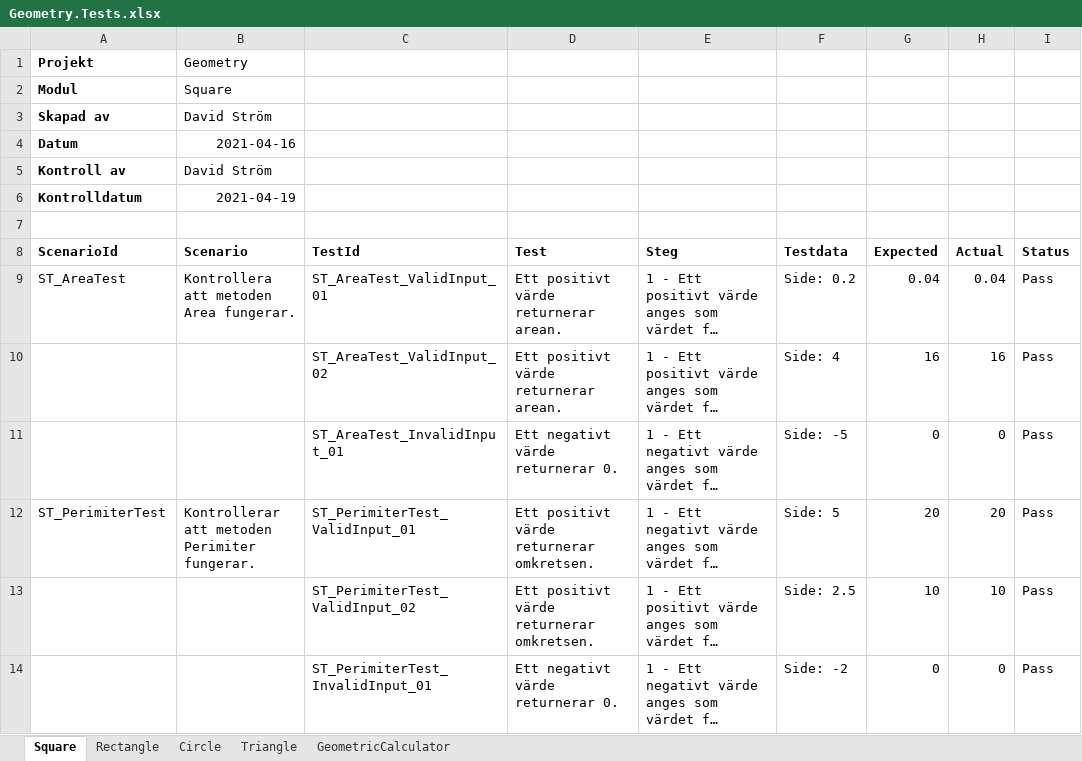
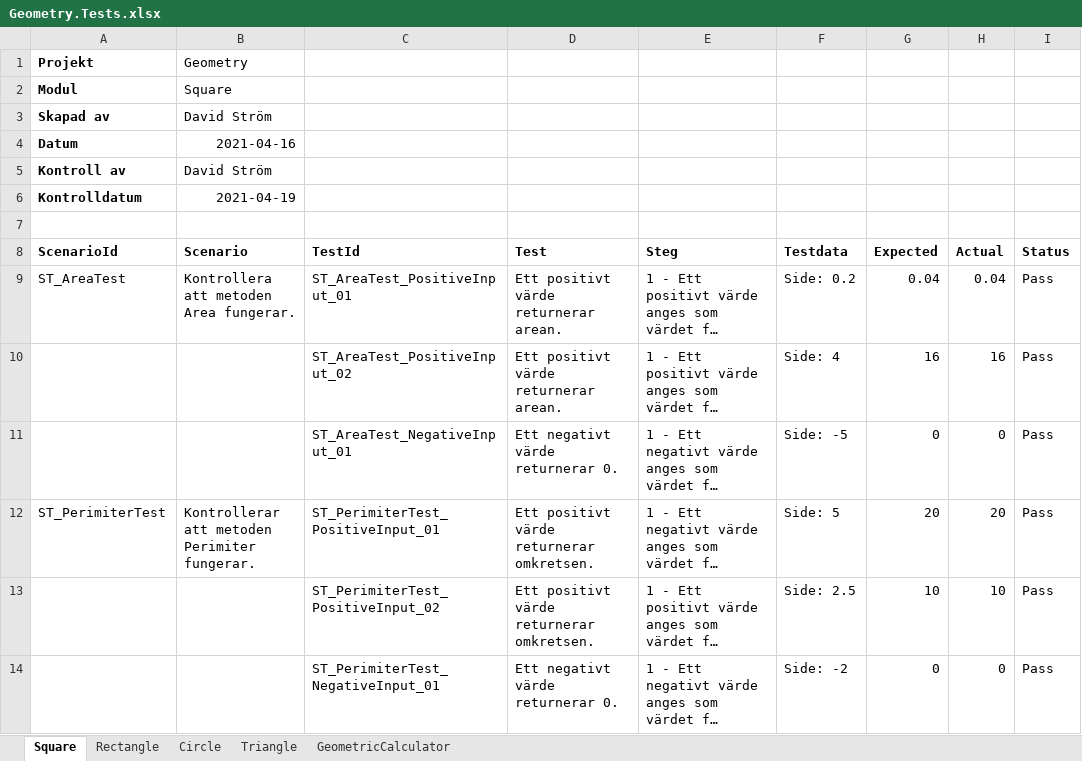
Before and after one commit to Daudi88/Geometry, an Excel workbook: Geometry.Tests.xlsx, sheet Square, drawn as a sheet; only a part is shown; long unchanged cells end in …; values as stored, in another font and other column widths than the file's, no borders; charts and pictures not drawn; the diff names each change by its address in the sheet, - before the commit and + after, or states it on an @@ line.

```diff
--- a/Geometry.Tests.xlsx (sheet Square)
+++ b/Geometry.Tests.xlsx (sheet Square)
-C9 (TestId): ST_AreaTest_ValidInput_01
+C9 (TestId): ST_AreaTest_PositiveInput_01
-C10 (TestId): ST_AreaTest_ValidInput_02
+C10 (TestId): ST_AreaTest_PositiveInput_02
-C11 (TestId): ST_AreaTest_InvalidInput_01
+C11 (TestId): ST_AreaTest_NegativeInput_01
-C12 (TestId): ST_PerimiterTest_ValidInput_01
+C12 (TestId): ST_PerimiterTest_PositiveInput_01
-C13 (TestId): ST_PerimiterTest_ValidInput_02
+C13 (TestId): ST_PerimiterTest_PositiveInput_02
-C14 (TestId): ST_PerimiterTest_InvalidInput_01
+C14 (TestId): ST_PerimiterTest_NegativeInput_01
```
Also changed, not shown: sheet Rectangle, sheet Triangle, sheet Circle, 4 other files.
